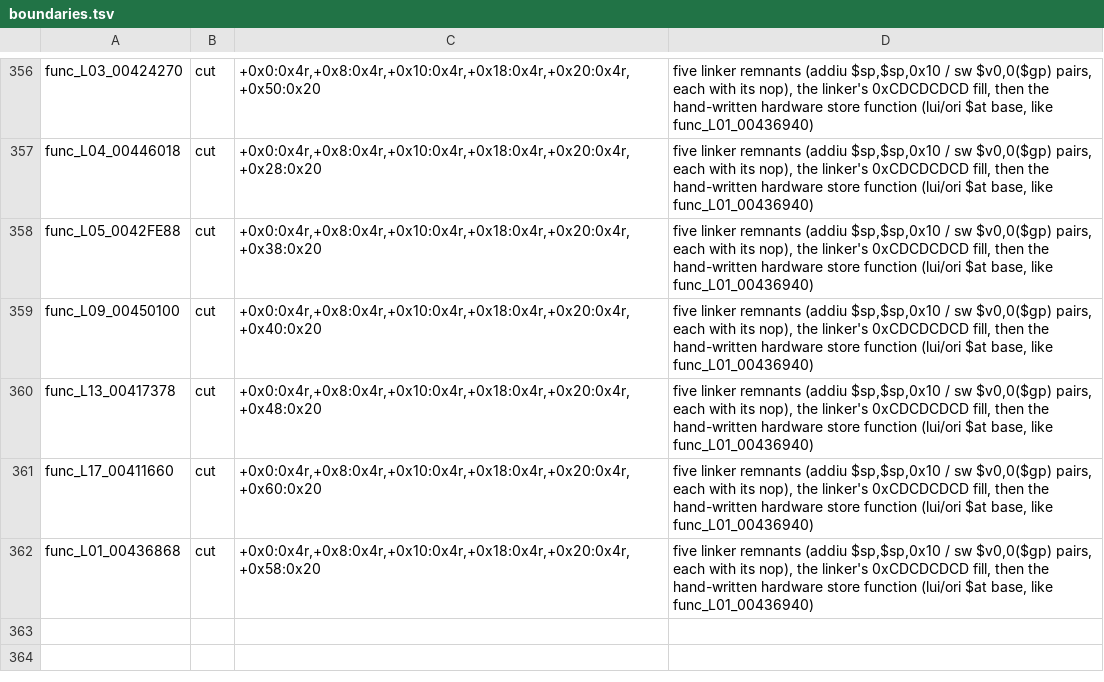
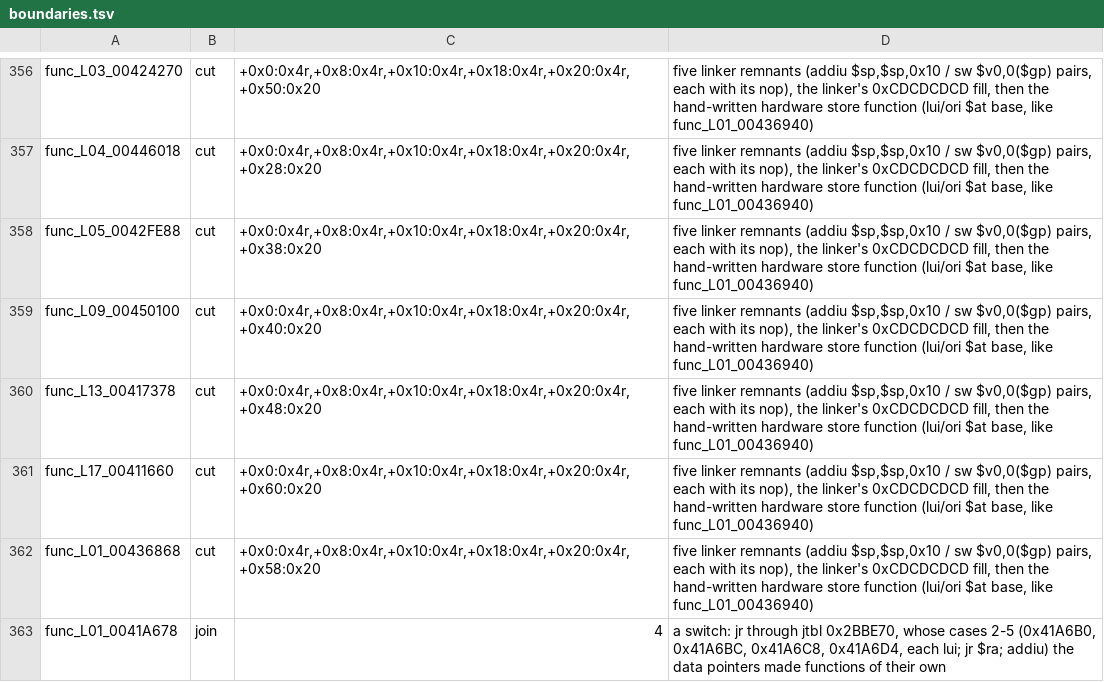
Before and after one commit to OpenRAC/rac3-decomp, a TSV file: config/levels/boundaries.tsv, drawn as a sheet; only a part is shown, gaps mark what is left out; the diff names each change by its address in the sheet, - before the commit and + after, or states it on an @@ line.

```diff
--- a/config/levels/boundaries.tsv
+++ b/config/levels/boundaries.tsv
+row 363: func_L01_0041A678 | join | 4 | a switch: jr through jtbl 0x2BBE70, whose cases 2-5 (0x41A6B0, 0x41A6BC, 0x41A6C8, 0x41A6D4, each lui; jr $ra; addiu) the data pointers made functions of their own
```
Also changed, not shown: config/us/built.tsv, 37 other files.
